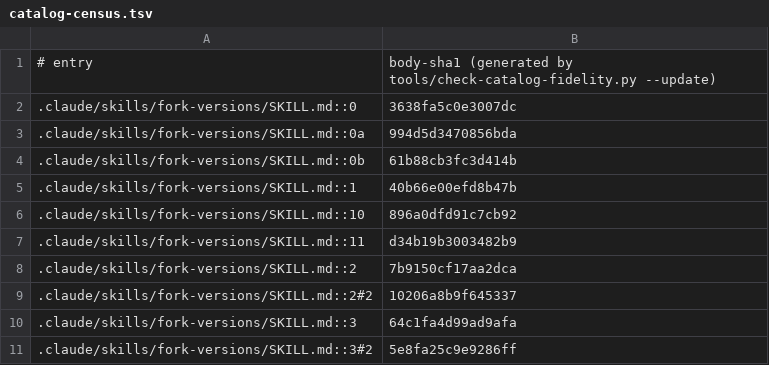
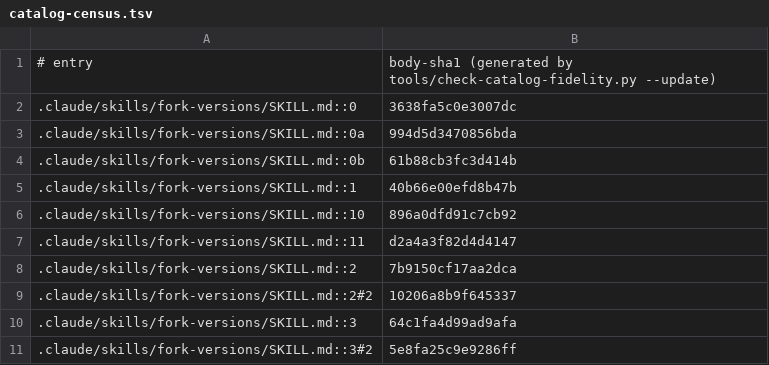
Before and after one commit to jivinstev/mc-mod-version-upgrade, a TSV file: docs/catalog-census.tsv, drawn as a sheet; only a part is shown.

```diff
--- a/docs/catalog-census.tsv
+++ b/docs/catalog-census.tsv
@@ -6,3 +6,3 @@
 .claude/skills/fork-versions/SKILL.md::10	896a0dfd91c7cb92
-.claude/skills/fork-versions/SKILL.md::11	d34b19b3003482b9
+.claude/skills/fork-versions/SKILL.md::11	d2a4a3f82d4d4147
 .claude/skills/fork-versions/SKILL.md::2	7b9150cf17aa2dca
```
Also changed, not shown: 5 other files.
